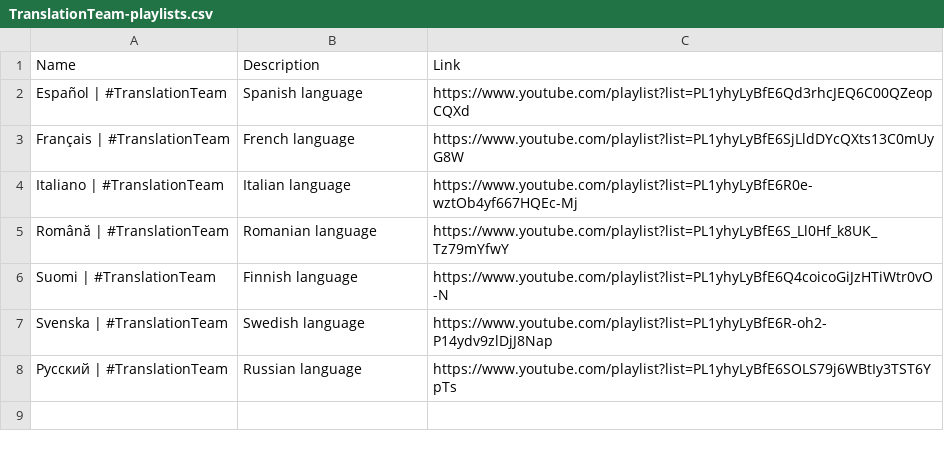
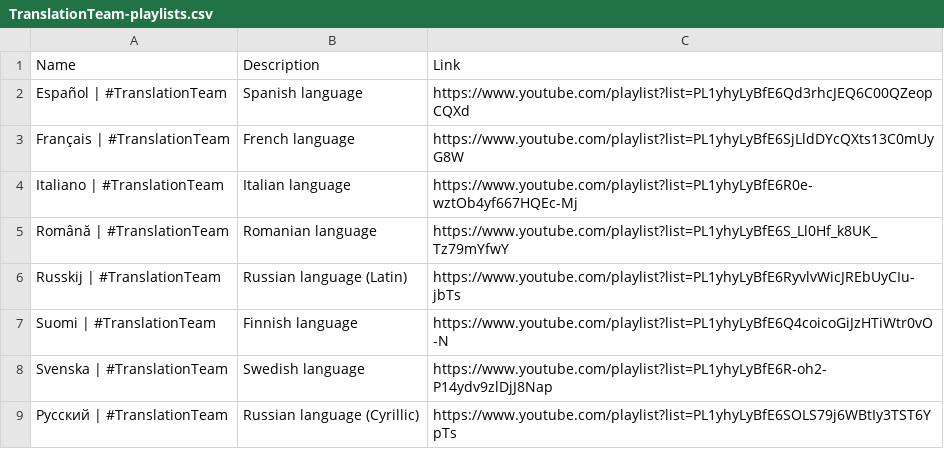
Before and after one commit to ZaryaTheLaika/channel-content, a CSV file: assets/TranslationTeam-playlists.csv, drawn as a sheet.

Commit message:
Update TranslationTeam-playlists.csv

```diff
--- a/assets/TranslationTeam-playlists.csv
+++ b/assets/TranslationTeam-playlists.csv
@@ -5,4 +5,5 @@ Italiano | #TranslationTeam,Italian language,https://www.youtube.com/playlist?li
 Română | #TranslationTeam,Romanian language,https://www.youtube.com/playlist?list=PL1yhyLyBfE6S_Ll0Hf_k8UK_Tz79mYfwY
+Russkij | #TranslationTeam,Russian language (Latin),https://www.youtube.com/playlist?list=PL1yhyLyBfE6RyvlvWicJREbUyCIu-jbTs
 Suomi | #TranslationTeam,Finnish language,https://www.youtube.com/playlist?list=PL1yhyLyBfE6Q4coicoGiJzHTiWtr0vO-N
 Svenska | #TranslationTeam,Swedish language,https://www.youtube.com/playlist?list=PL1yhyLyBfE6R-oh2-P14ydv9zlDjJ8Nap
-Русский | #TranslationTeam, Russian language,https://www.youtube.com/playlist?list=PL1yhyLyBfE6SOLS79j6WBtIy3TST6YpTs
+Русский | #TranslationTeam, Russian language (Cyrillic),https://www.youtube.com/playlist?list=PL1yhyLyBfE6SOLS79j6WBtIy3TST6YpTs
```
